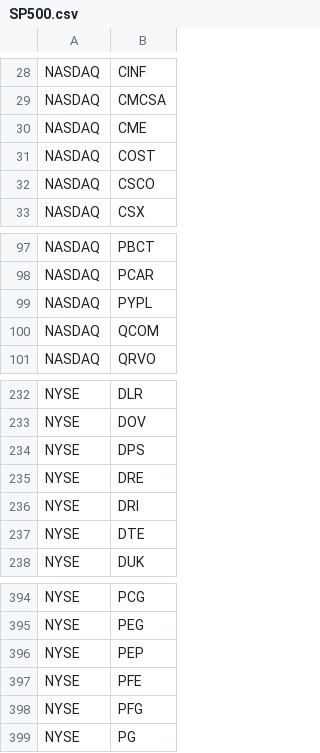
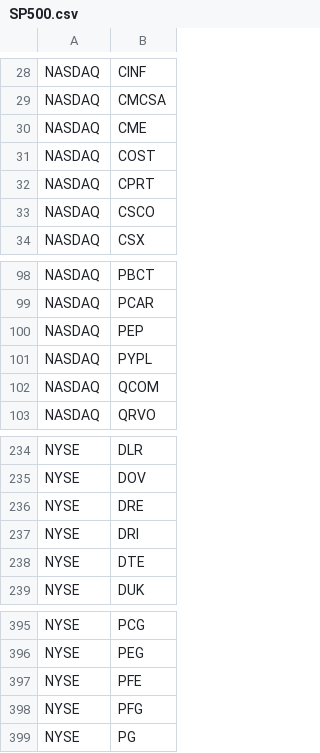
Before and after one commit to rasodu/IndexesConstituents, a CSV file: Data/CSV/SP500.csv, drawn as a sheet; only a part is shown, gaps mark what is left out.

Commit message:
Update stocks list.

```diff
--- a/Data/CSV/SP500.csv
+++ b/Data/CSV/SP500.csv
@@ -31,2 +31,3 @@ NASDAQ,CME
 NASDAQ,COST
+NASDAQ,CPRT
 NASDAQ,CSCO
@@ -98,2 +99,3 @@ NASDAQ,PBCT
 NASDAQ,PCAR
+NASDAQ,PEP
 NASDAQ,PYPL
@@ -233,3 +235,2 @@ NYSE,DLR
 NYSE,DOV
-NYSE,DPS
 NYSE,DRE
@@ -395,3 +396,2 @@ NYSE,PCG
 NYSE,PEG
-NYSE,PEP
 NYSE,PFE
```
Also changed, not shown: Data/CSV/Nasdaq100.csv, 2 other files.
